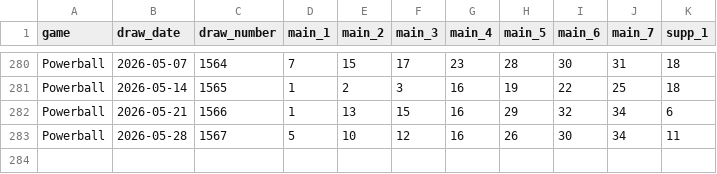
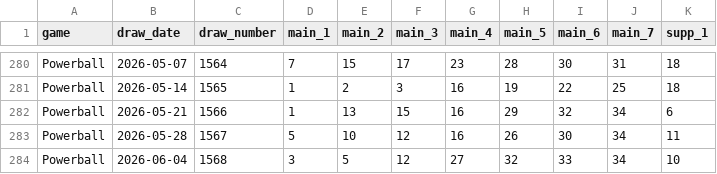
Before and after one commit to tonybjzhao/lottrun_flutter, a CSV file: docs/powerball.csv, drawn as a sheet; only a part is shown, gaps mark what is left out; the diff names each change by its address in the sheet, - before the commit and + after, or states it on an @@ line.

```diff
--- a/docs/powerball.csv
+++ b/docs/powerball.csv
+row 284: Powerball | 2026-06-04 | 1568 | 3 | 5 | 12 | 27 | 32 | 33 | 34 | 10
```
